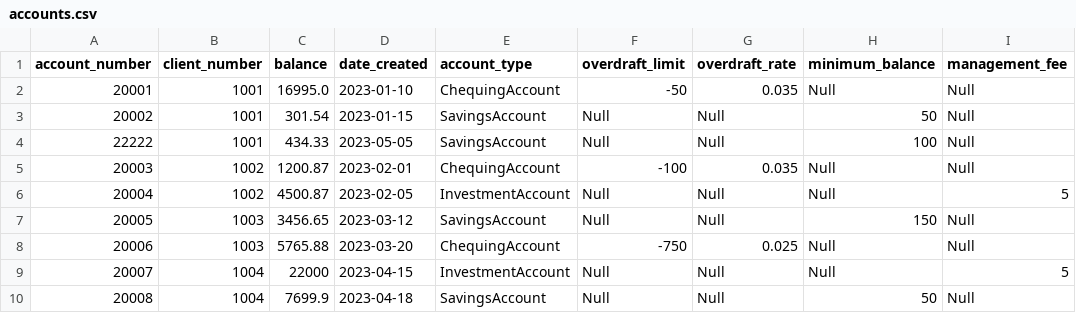
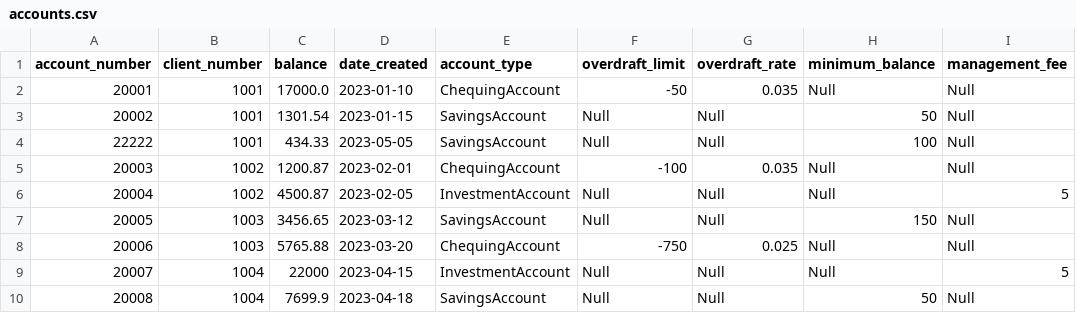
Before and after one commit to emaglaque2-rrc/isd-project-pixell-river-financial, a CSV file: data/accounts.csv, drawn as a sheet; only a part is shown.

```diff
--- a/data/accounts.csv
+++ b/data/accounts.csv
@@ -1,4 +1,4 @@
 account_number,client_number,balance,date_created,account_type,overdraft_limit,overdraft_rate,minimum_balance,management_fee
-20001,1001,16995.0,2023-01-10,ChequingAccount,-50,0.035,Null,Null
-20002,1001,301.54,2023-01-15,SavingsAccount,Null,Null,50,Null
+20001,1001,17000.0,2023-01-10,ChequingAccount,-50,0.035,Null,Null
+20002,1001,1301.54,2023-01-15,SavingsAccount,Null,Null,50,Null
 22222,1001,434.33,2023-05-05,SavingsAccount,Null,Null,100,Null
```
Also changed, not shown: 2 other files.
